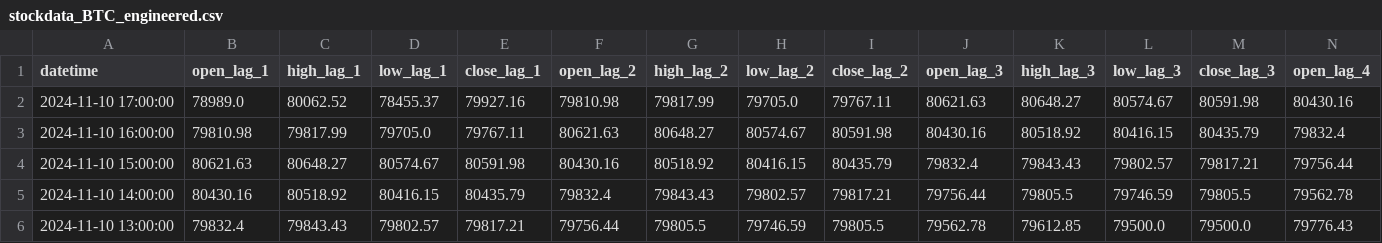
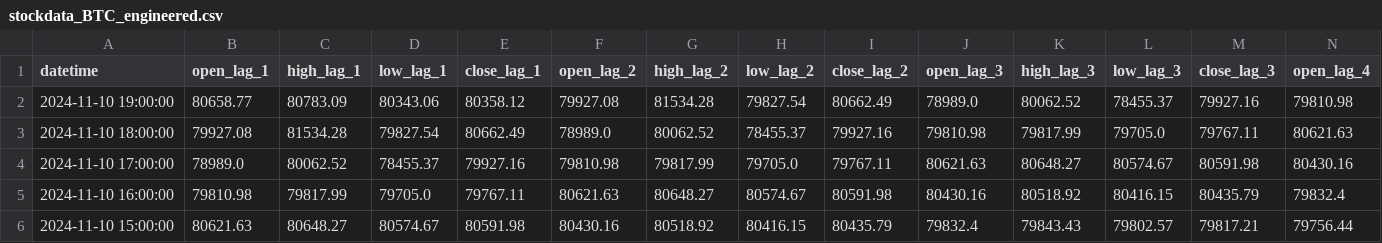
Before and after one commit to nafis-neehal/Trade-mind, a CSV file: data/engineered/stockdata_BTC_engineered.csv, drawn as a sheet; only a part is shown; the shorter side is filled out with more unchanged rows; rows hold the shown columns only; the diff names each change by its address in the sheet, - before the commit and + after, or states it on an @@ line.

```diff
--- a/data/engineered/stockdata_BTC_engineered.csv
+++ b/data/engineered/stockdata_BTC_engineered.csv
+row 2: 2024-11-10 19:00:00 | 80658.77 | 80783.09 | 80343.06 | 80358.12 | 79927.08 | 81534.28 | 79827.54 | 80662.49 | 78989.0 | 80062.52 | 78455.37 | 79927.16 | 79810.98
+row 3: 2024-11-10 18:00:00 | 79927.08 | 81534.28 | 79827.54 | 80662.49 | 78989.0 | 80062.52 | 78455.37 | 79927.16 | 79810.98 | 79817.99 | 79705.0 | 79767.11 | 80621.63
```
Also changed, not shown: 1 other file.
